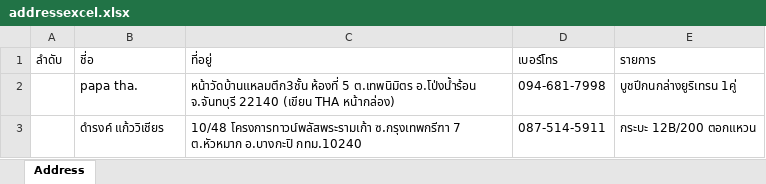
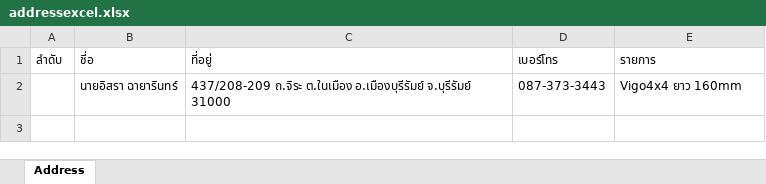
Before and after one commit to Itsarapa/ProlinkSticker, an Excel workbook: addressexcel.xlsx, sheet Address, drawn as a sheet; values as stored, in another font and other column widths than the file's, no borders; removed rows and columns are numbered as before the commit, all else as after; the diff names each change by its address in the sheet, - before the commit and + after, or states it on an @@ line.

Commit message:
Update addressexcel.xlsx

```diff
--- a/addressexcel.xlsx (sheet Address)
+++ b/addressexcel.xlsx (sheet Address)
-row 2:  | papa tha. | หน้าวัดบ้านแหลมตึก3ชั้น ห้องที่ 5 ต.เทพนิมิตร อ.โป่งน้ำร้อน จ.จันทบุรี 22140 (เขียน THA หน้ากล่อง) | 094-681-7998 | บูชปีกนกล่างยูริเทรน 1คู่
-row 3:  | ดำรงค์ แก้ววิเชียร | 10/48 โครงการทาวน์พลัสพระรามเก้า ซ.กรุงเทพกรีฑา 7 ต.หัวหมาก อ.บางกะปิ กทม.10240 | 087-514-5911 | กระบะ 12B/200 ตอกแหวน
+row 2:  | นายอิสรา ฉายารินทร์ | 437/208-209 ถ.จิระ ต.ในเมือง อ.เมืองบุรีรัมย์ จ.บุรีรัมย์ 31000 | 087-373-3443 | Vigo4x4 ยาว 160mm
```
